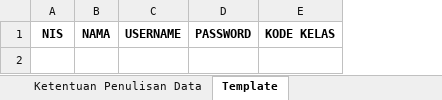
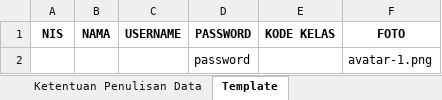
Before and after one commit to marcellbs/elearning-smpn1tarik, an Excel workbook: public/file/excel/template_upload_data_siswa.xlsx, sheet Template, drawn as a sheet; values as stored, in another font and other column widths than the file's, no borders; the diff names each change by its address in the sheet, - before the commit and + after, or states it on an @@ line.

```diff
--- a/public/file/excel/template_upload_data_siswa.xlsx (sheet Template)
+++ b/public/file/excel/template_upload_data_siswa.xlsx (sheet Template)
+column F (FOTO), empty
+row 2:  |  |  | password |  | avatar-1.png
```
Also changed, not shown: sheet Ketentuan Penulisan Data, 45 other files.
